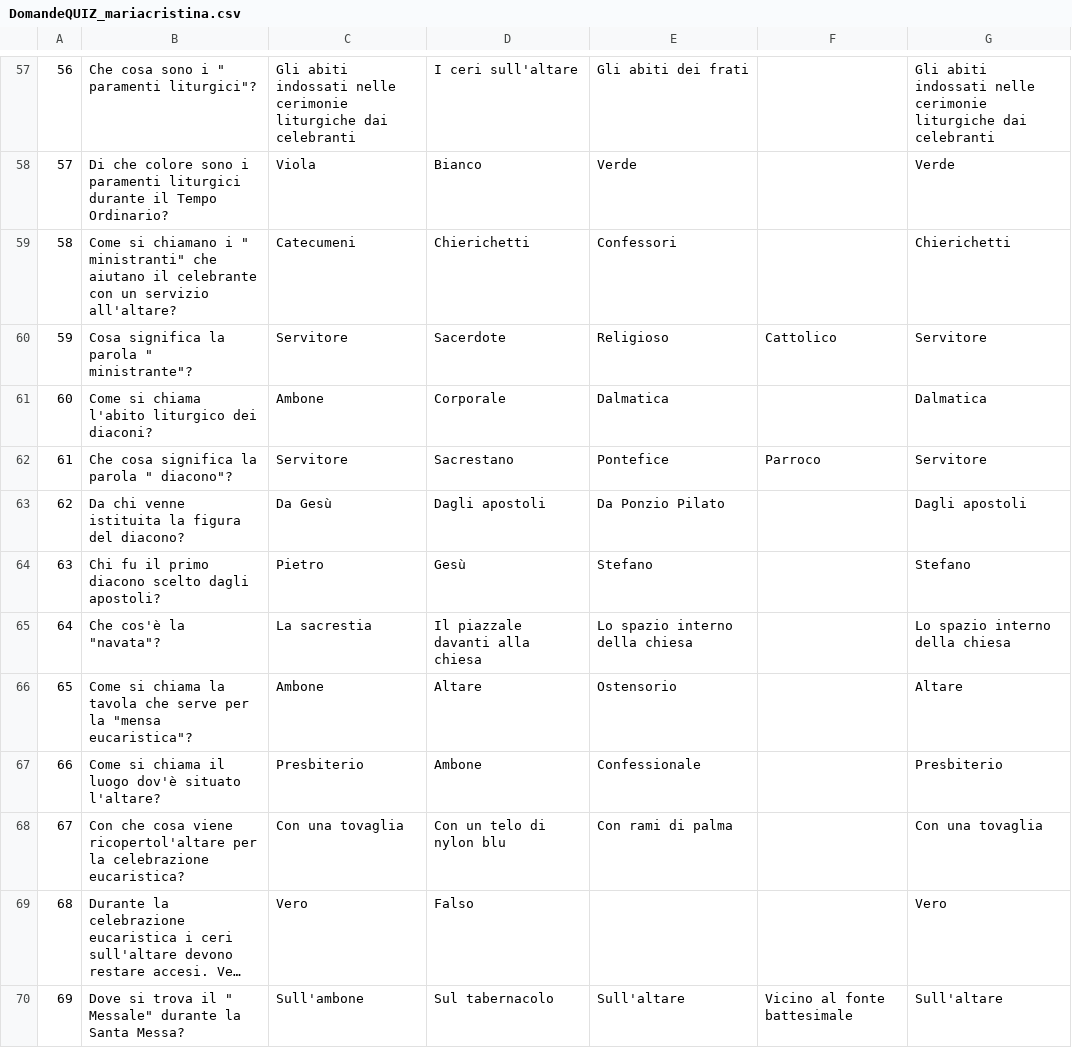
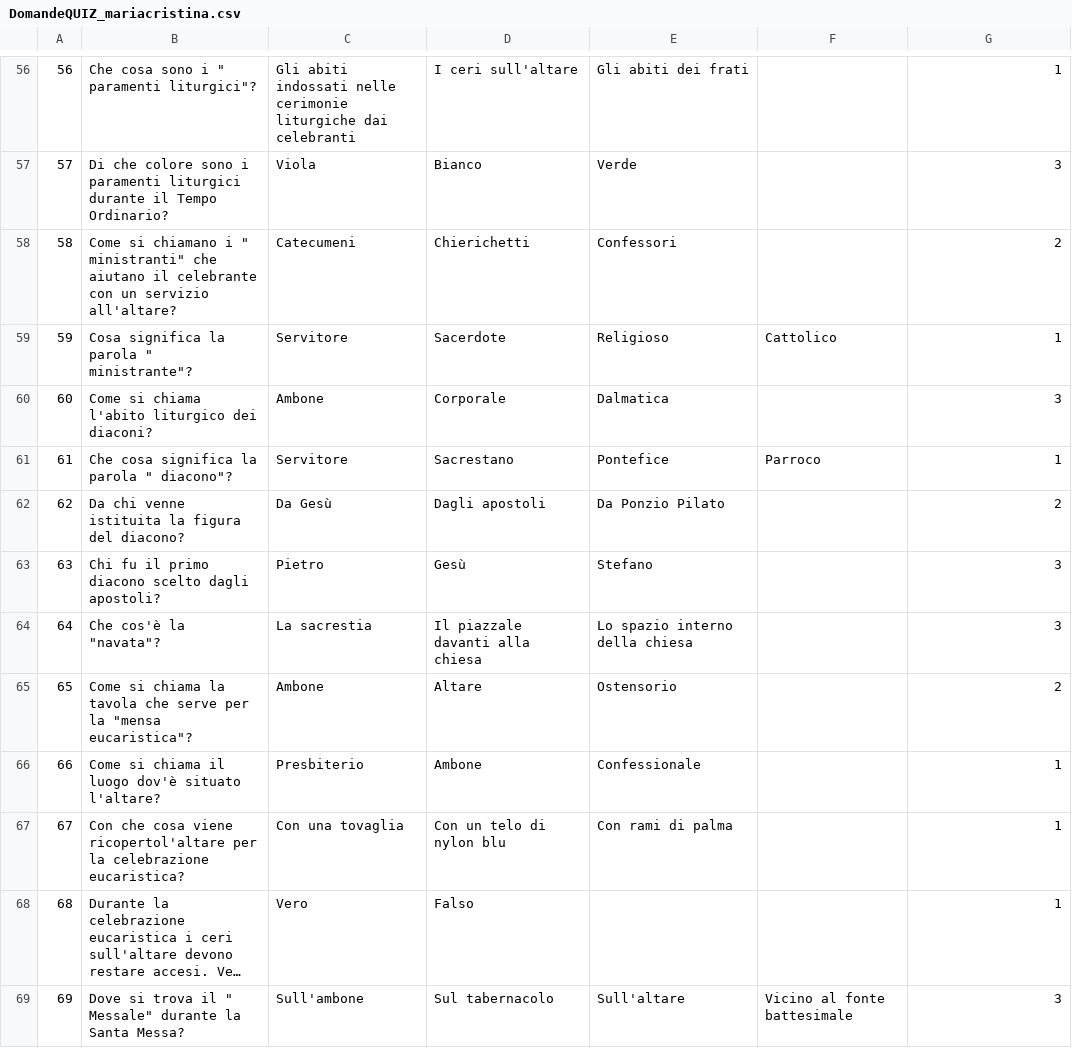
Before and after one commit to hyristo/quizBuilder, a CSV file: admin/import/DomandeQUIZ_mariacristina.csv, drawn as a sheet; only a part is shown, gaps mark what is left out; long unchanged cells end in …; addresses are those after the commit; the diff covers the shown part only; the diff names each change by its address in the sheet, - before the commit and + after, or states it on an @@ line.

```diff
--- a/admin/import/DomandeQUIZ_mariacristina.csv
+++ b/admin/import/DomandeQUIZ_mariacristina.csv
-G56: Gli abiti indossati nelle cerimonie liturgiche dai celebranti
+G56: 1
-G57: Verde
+G57: 3
-G58: Chierichetti
+G58: 2
-G59: Servitore
+G59: 1
-G60: Dalmatica
+G60: 3
-G61: Servitore
+G61: 1
-G62: Dagli apostoli
+G62: 2
-G63: Stefano
+G63: 3
-G64: Lo spazio interno della chiesa
+G64: 3
-G65: Altare
+G65: 2
-G66: Presbiterio
+G66: 1
-G67: Con una tovaglia
+G67: 1
-G68: Vero
+G68: 1
-G69: Sull'altare
+G69: 3
```
Also changed, not shown: 1 removed row and 138 edited cells elsewhere in this file, 38 other files.
